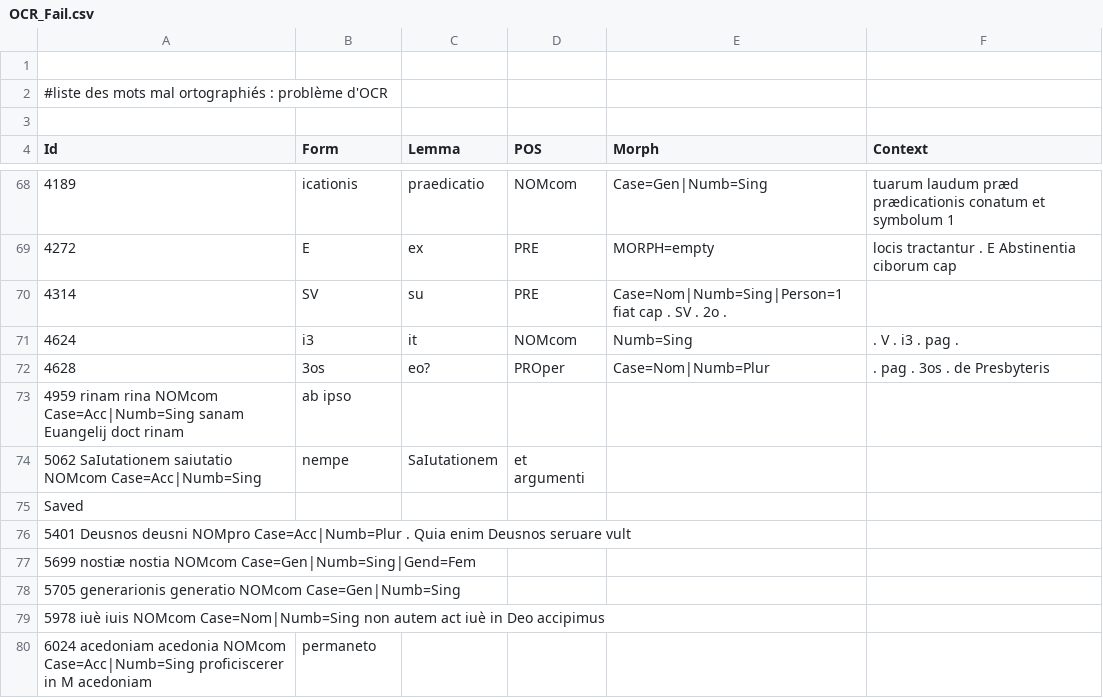
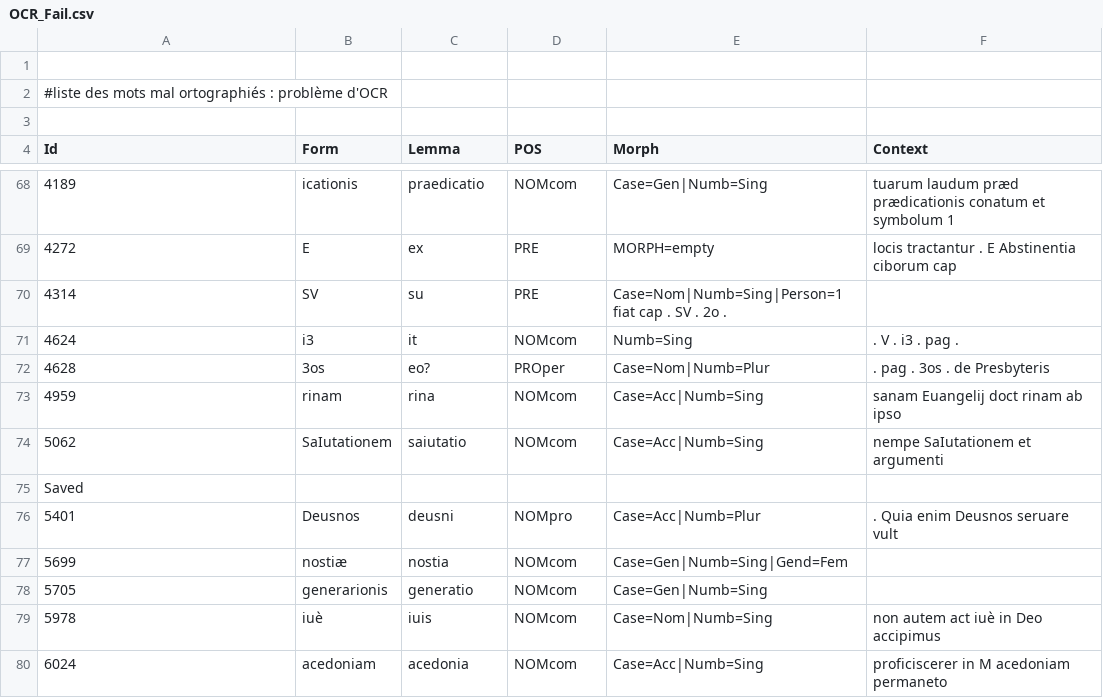
Before and after one commit to FourbeFlo/Lemmatisation, a CSV file: OCR_Fail.csv, drawn as a sheet; only a part is shown, gaps mark what is left out; removed rows and columns are numbered as before the commit, all else as after; the diff names each change by its address in the sheet, - before the commit and + after, or states it on an @@ line.

```diff
--- a/OCR_Fail.csv
+++ b/OCR_Fail.csv
-row 73: 4959 rinam rina NOMcom Case=Acc|Numb=Sing sanam Euangelij doct rinam | ab ipso
-row 74: 5062 SaIutationem saiutatio NOMcom Case=Acc|Numb=Sing | nempe | SaIutationem | et argumenti
+row 73: 4959 | rinam | rina | NOMcom | Case=Acc|Numb=Sing | sanam Euangelij doct rinam ab ipso
+row 74: 5062 | SaIutationem | saiutatio | NOMcom | Case=Acc|Numb=Sing | nempe SaIutationem et argumenti
-row 76: 5401 Deusnos deusni NOMpro Case=Acc|Numb=Plur . Quia enim Deusnos seruare vult
-row 77: 5699 nostiæ nostia NOMcom Case=Gen|Numb=Sing|Gend=Fem
-row 78: 5705 generarionis generatio NOMcom Case=Gen|Numb=Sing
-row 79: 5978 iuè iuis NOMcom Case=Nom|Numb=Sing non autem act iuè in Deo accipimus
-row 80: 6024 acedoniam acedonia NOMcom Case=Acc|Numb=Sing proficiscerer in M acedoniam | permaneto
+row 76: 5401 | Deusnos | deusni | NOMpro | Case=Acc|Numb=Plur | . Quia enim Deusnos seruare vult
+row 77: 5699 | nostiæ | nostia | NOMcom | Case=Gen|Numb=Sing|Gend=Fem
+row 78: 5705 | generarionis | generatio | NOMcom | Case=Gen|Numb=Sing
+row 79: 5978 | iuè | iuis | NOMcom | Case=Nom|Numb=Sing | non autem act iuè in Deo accipimus
+row 80: 6024 | acedoniam | acedonia | NOMcom | Case=Acc|Numb=Sing | proficiscerer in M acedoniam permaneto
```
Also changed, not shown: Dictionary.csv, 6 other files.
